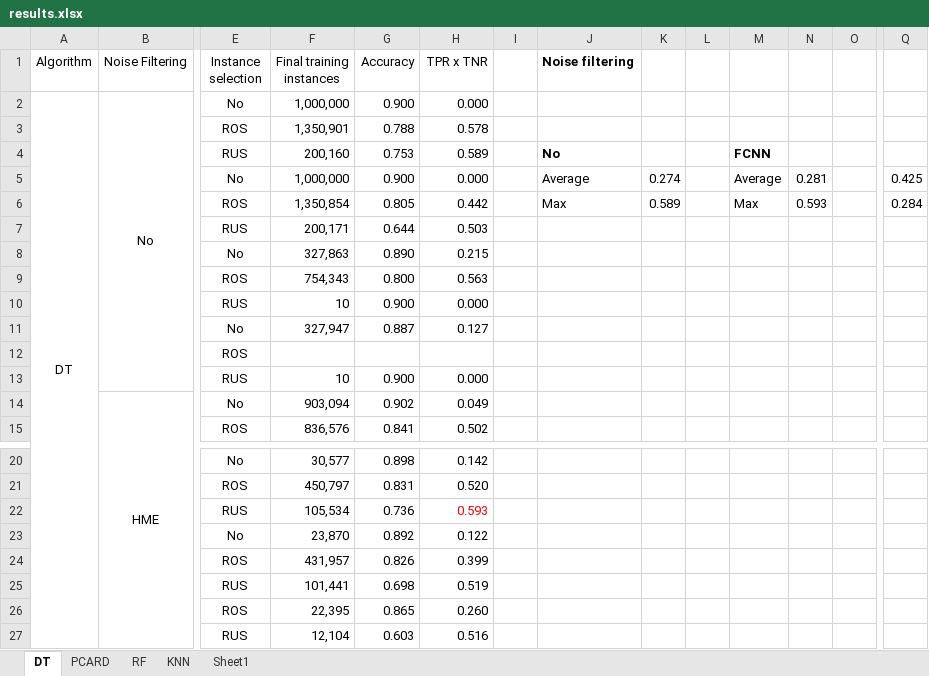
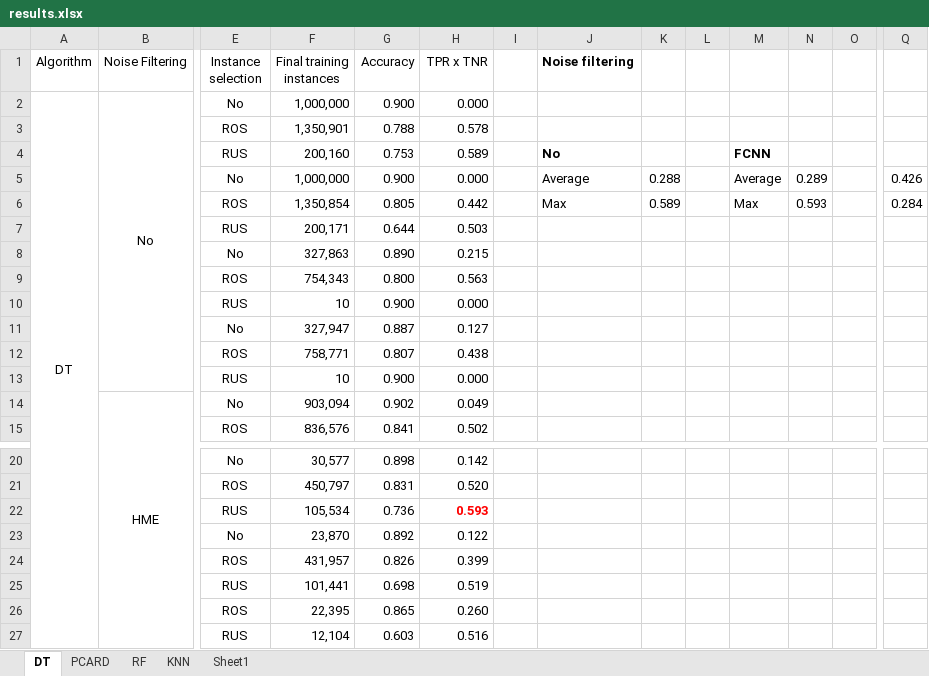
Before and after one commit to IgnacioVellido/DS-Assignments, an Excel workbook: BD-II/analytics/results/results.xlsx, sheet DT, drawn as a sheet; only a part is shown, gaps mark what is left out; values as stored, in another font and other column widths than the file's, no borders; removed rows and columns are numbered as before the commit, all else as after; rows hold the shown columns only; the diff names each change by its address in the sheet, - before the commit and + after, or states it on an @@ line.

```diff
--- a/BD-II/analytics/results/results.xlsx (sheet DT)
+++ b/BD-II/analytics/results/results.xlsx (sheet DT)
-K5: 0.274
+K5: 0.288
-N5: 0.281
+N5: 0.289
-Q5: 0.425
+Q5: 0.426
-row 12:  |  | ROS
+row 12:  |  | ROS | 758,771 | 0.807 | 0.438
-H22 bold: off
+H22 bold: on
```
Also changed, not shown: sheet RF, sheet KNN, sheet PCARD, 8 other files.
